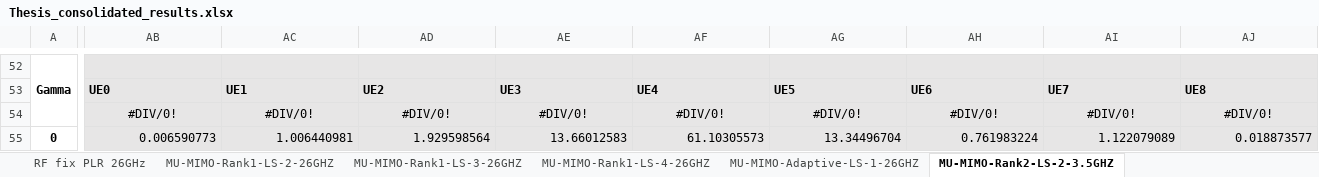
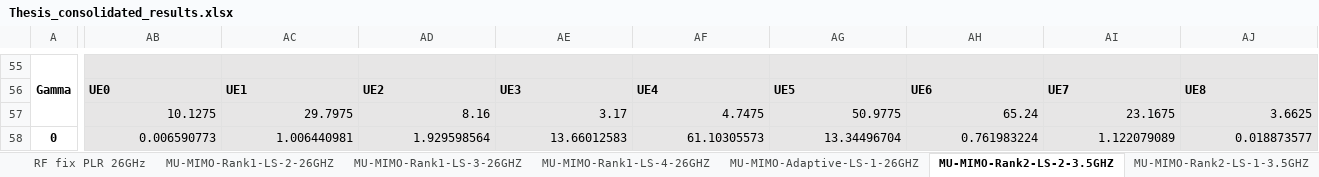
Before and after one commit to jmoraispk/5GSXRSIM, an Excel workbook: Thesis_consolidated_results.xlsx, sheet MU-MIMO-Rank2-LS-2-3.5GHZ, drawn as a sheet; only a part is shown, gaps mark what is left out; values as stored, in another font and other column widths than the file's, no borders; charts and pictures not drawn; addresses are those after the commit; the diff covers the shown part only; the diff names each change by its address in the sheet, - before the commit and + after, or states it on an @@ line.

Commit message:
rank2 prints to plot functions and analysis excel

```diff
--- a/Thesis_consolidated_results.xlsx (sheet MU-MIMO-Rank2-LS-2-3.5GHZ)
+++ b/Thesis_consolidated_results.xlsx (sheet MU-MIMO-Rank2-LS-2-3.5GHZ)
+sheet tab: MU-MIMO-Rank2-LS-1-3.5GHZ
-AB57: #DIV/0!
+AB57: 10.1275
-AB57:AJ57 alignment: center
+AB57:AJ57 alignment: right
-AC57: #DIV/0!
+AC57: 29.7975
-AD57: #DIV/0!
+AD57: 8.16
-AE57: #DIV/0!
+AE57: 3.17
-AF57: #DIV/0!
+AF57: 4.7475
-AG57: #DIV/0!
+AG57: 50.9775
-AH57: #DIV/0!
+AH57: 65.24
-AI57: #DIV/0!
+AI57: 23.1675
-AJ57: #DIV/0!
+AJ57: 3.6625
```
Also changed, not shown: 44 added rows, 32 removed rows, 98 edited cells and cell formats elsewhere in this sheet, sheet RF fix PLR 3.5GHz, other sheet tabs, formulas that keep their value, charts or pictures, 1 other file.
